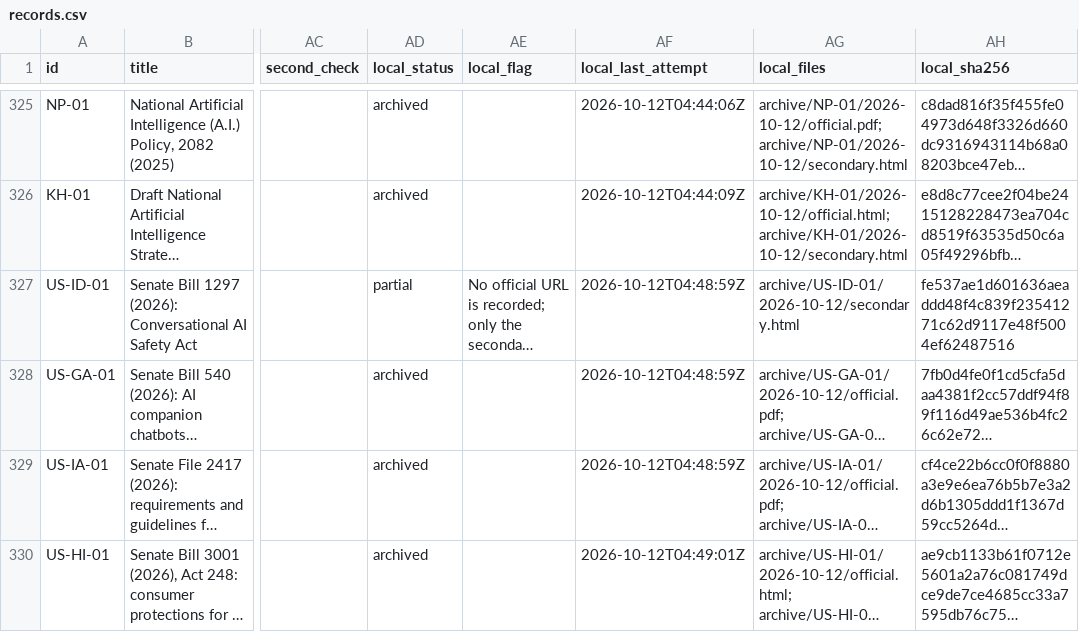
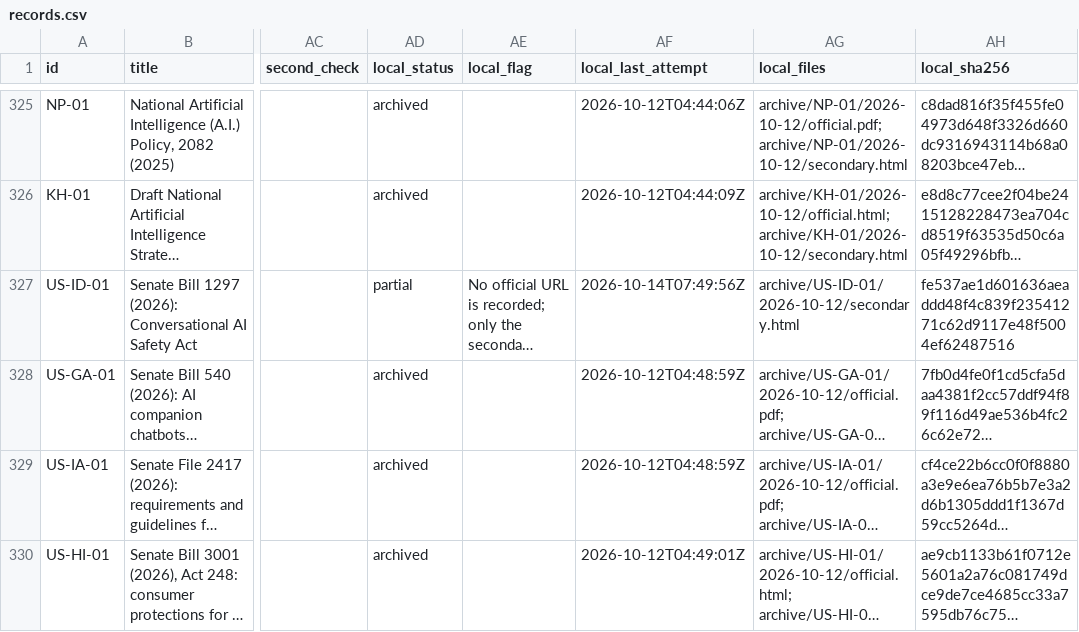
Before and after one commit to kelkalot/ai-safety-policy-register, a CSV file: data/records.csv, drawn as a sheet; only a part is shown, gaps mark what is left out; long unchanged cells end in …; the diff covers the shown part only; the diff names each change by its address in the sheet, - before the commit and + after, or states it on an @@ line.

```diff
--- a/data/records.csv
+++ b/data/records.csv
-AF327 (local_last_attempt): 2026-10-12T04:48:59Z
+AF327 (local_last_attempt): 2026-10-14T07:49:56Z
```
Also changed, not shown: 52 edited cells elsewhere in this file, 45 other files.
